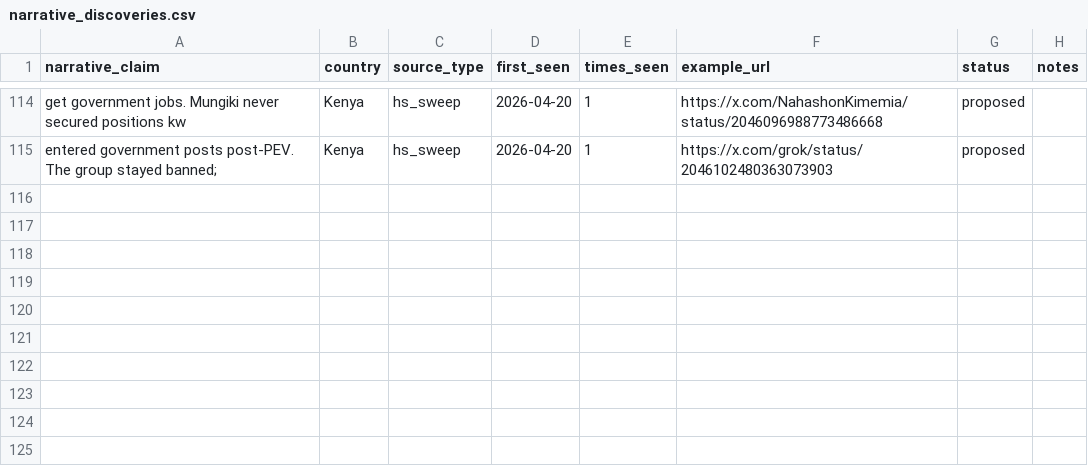
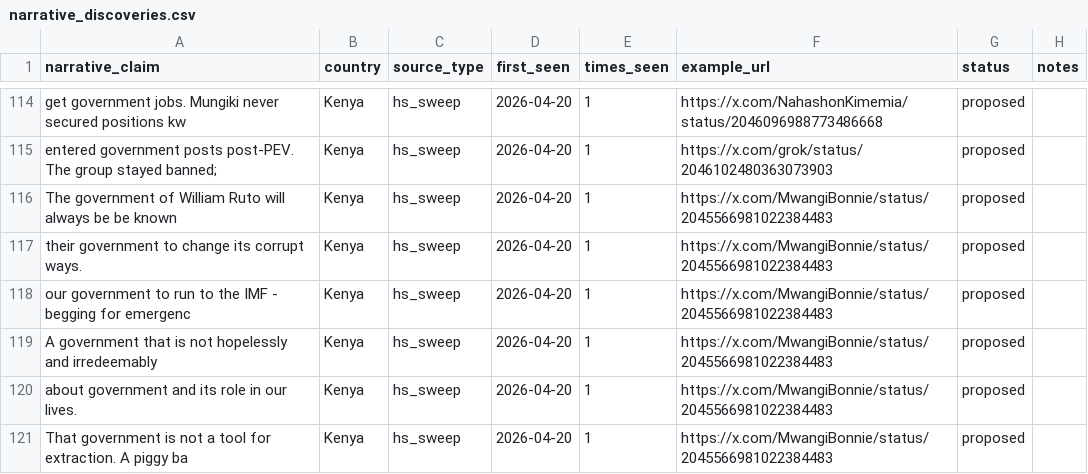
Before and after one commit to KSvend/IRIS, a CSV file: monitoring/autolearn/narrative_discoveries.csv, drawn as a sheet; only a part is shown, gaps mark what is left out.

```diff
--- a/monitoring/autolearn/narrative_discoveries.csv
+++ b/monitoring/autolearn/narrative_discoveries.csv
@@ -115 +115,7 @@ get government jobs. Mungiki never secured positions kw,Kenya,hs_sweep,2026-04-2
 entered government posts post-PEV. The group stayed banned;,Kenya,hs_sweep,2026-04-20,1,https://x.com/grok/status/2046102480363073903,proposed,
+The government of William Ruto will always be be known,Kenya,hs_sweep,2026-04-20,1,https://x.com/MwangiBonnie/status/2045566981022384483,proposed,
+their government to change its corrupt ways.,Kenya,hs_sweep,2026-04-20,1,https://x.com/MwangiBonnie/status/2045566981022384483,proposed,
+our government to run to the IMF - begging for emergenc,Kenya,hs_sweep,2026-04-20,1,https://x.com/MwangiBonnie/status/2045566981022384483,proposed,
+A government that is not hopelessly and irredeemably,Kenya,hs_sweep,2026-04-20,1,https://x.com/MwangiBonnie/status/2045566981022384483,proposed,
+about government and its role in our lives.,Kenya,hs_sweep,2026-04-20,1,https://x.com/MwangiBonnie/status/2045566981022384483,proposed,
+That government is not a tool for extraction. A piggy ba,Kenya,hs_sweep,2026-04-20,1,https://x.com/MwangiBonnie/status/2045566981022384483,proposed,
```
Also changed, not shown: monitoring/autolearn/learned_keywords_hs.csv, monitoring/autolearn/toxic_handles.csv, 7 other files.
